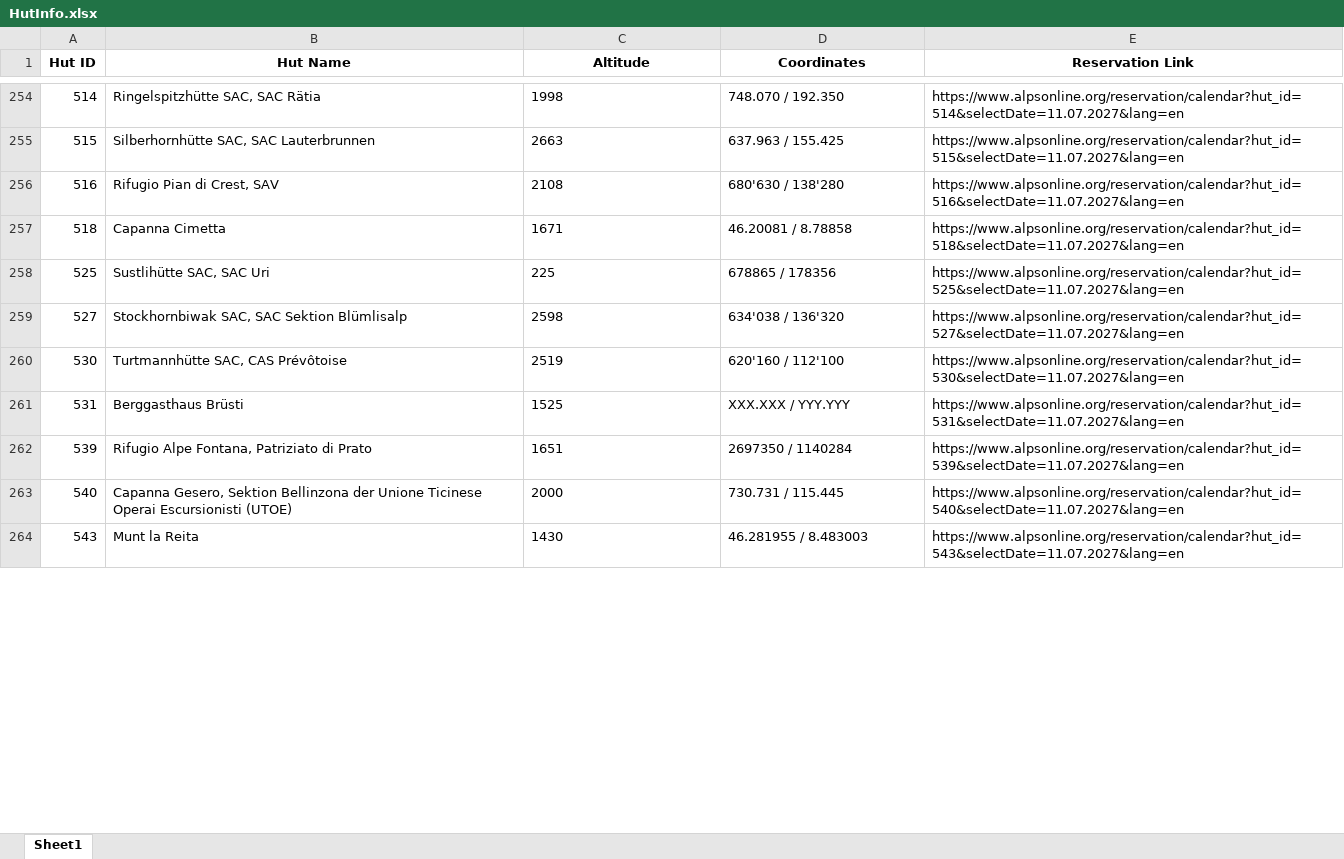
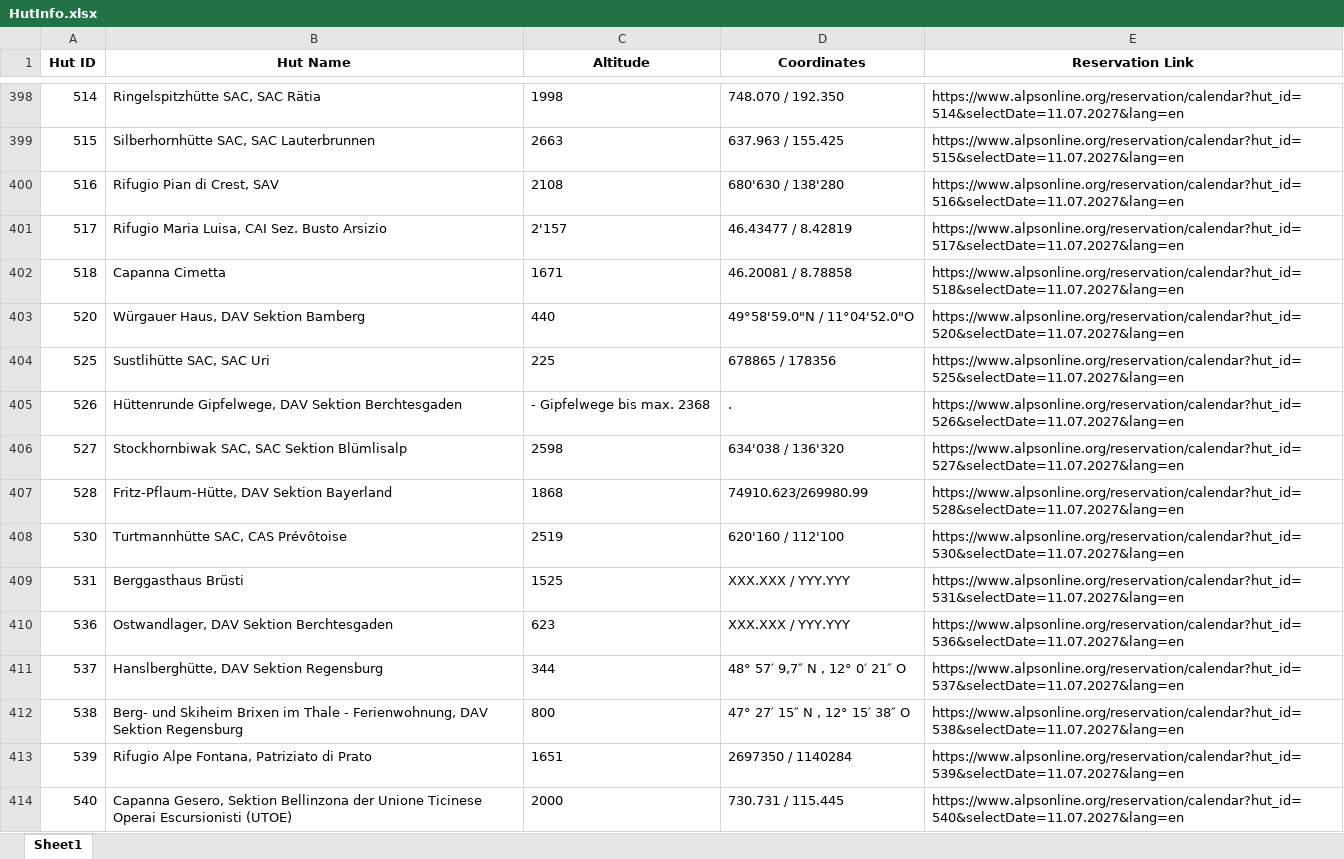
Before and after one commit to TimSuter/FindFreeHut, an Excel workbook: HutInfo.xlsx, sheet Sheet1, drawn as a sheet; only a part is shown, gaps mark what is left out; the shorter side is filled out with more unchanged rows; values as stored, in another font and other column widths than the file's, no borders; the diff covers the shown part only; the diff names each change by its address in the sheet, - before the commit and + after, or states it on an @@ line.

```diff
--- a/HutInfo.xlsx (sheet Sheet1)
+++ b/HutInfo.xlsx (sheet Sheet1)
+row 401: 517 | Rifugio Maria Luisa, CAI Sez. Busto Arsizio | 2'157 | 46.43477 / 8.42819 | https://www.alpsonline.org/reservation/calendar?hut_id=517&selectDate=11.07.2027&lang=en
+row 403: 520 | Würgauer Haus, DAV Sektion Bamberg | 440 | 49°58'59.0"N / 11°04'52.0"O | https://www.alpsonline.org/reservation/calendar?hut_id=520&selectDate=11.07.2027&lang=en
+row 405: 526 | Hüttenrunde Gipfelwege, DAV Sektion Berchtesgaden | - Gipfelwege bis max. 2368 | . | https://www.alpsonline.org/reservation/calendar?hut_id=526&selectDate=11.07.2027&lang=en
+row 407: 528 | Fritz-Pflaum-Hütte, DAV Sektion Bayerland | 1868 | 74910.623/269980.99 | https://www.alpsonline.org/reservation/calendar?hut_id=528&selectDate=11.07.2027&lang=en
+row 410: 536 | Ostwandlager, DAV Sektion Berchtesgaden | 623 | XXX.XXX / YYY.YYY | https://www.alpsonline.org/reservation/calendar?hut_id=536&selectDate=11.07.2027&lang=en
+row 411: 537 | Hanslberghütte, DAV Sektion Regensburg | 344 | 48° 57′ 9,7″ N , 12° 0′ 21″ O | https://www.alpsonline.org/reservation/calendar?hut_id=537&selectDate=11.07.2027&lang=en
+row 412: 538 | Berg- und Skiheim Brixen im Thale - Ferienwohnung, DAV Sektion Regensburg | 800 | 47° 27′ 15″ N , 12° 15′ 38″ O | https://www.alpsonline.org/reservation/calendar?hut_id=538&selectDate=11.07.2027&lang=en
```
Also changed, not shown: 166 added rows and 17 edited cells elsewhere in this sheet, HutInfoSAC.xlsx, 7 other files.
